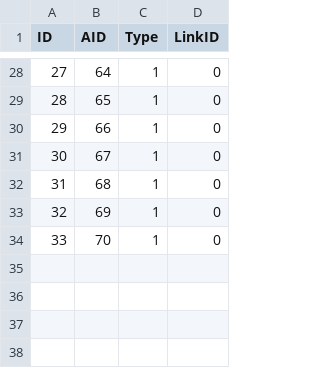
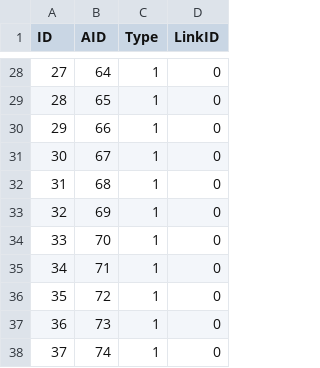
Before and after one commit to wang-ruifan/Road-sweeper, a CSV file: Map/sweep-3area-new/Vector_Map/road_surface_mark.csv, drawn as a sheet; only a part is shown, gaps mark what is left out.

```diff
--- a/Map/sweep-3area-new/Vector_Map/road_surface_mark.csv
+++ b/Map/sweep-3area-new/Vector_Map/road_surface_mark.csv
@@ -34 +34,5 @@ ID,AID,Type,LinkID
 33,70,1,0
+34,71,1,0
+35,72,1,0
+36,73,1,0
+37,74,1,0
```
Also changed, not shown: Map/sweep-3area-new/Vector_Map/area.csv, Map/sweep-3area-new/Vector_Map/line.csv, 1 other file.
